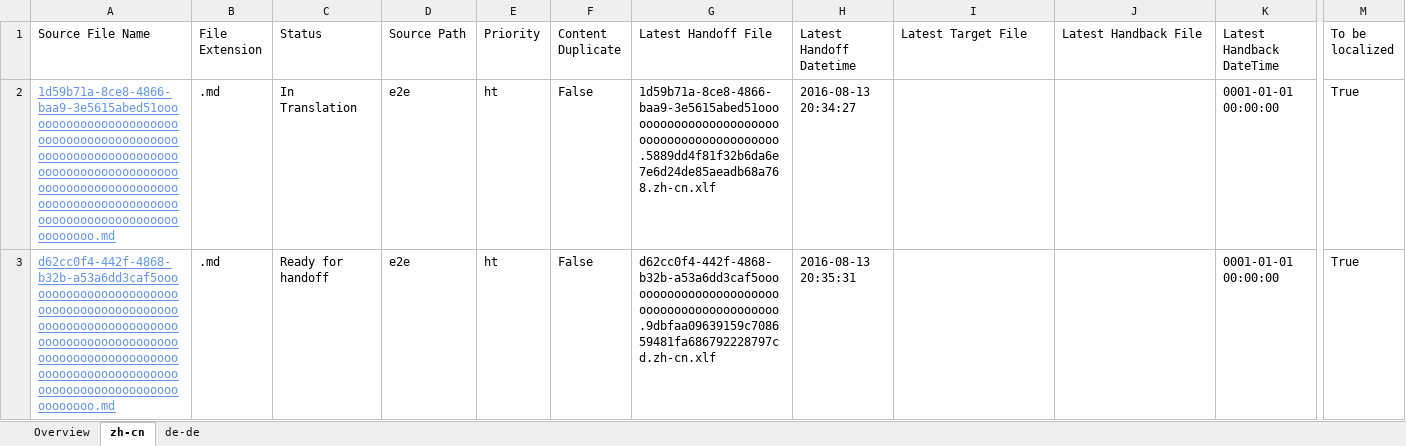
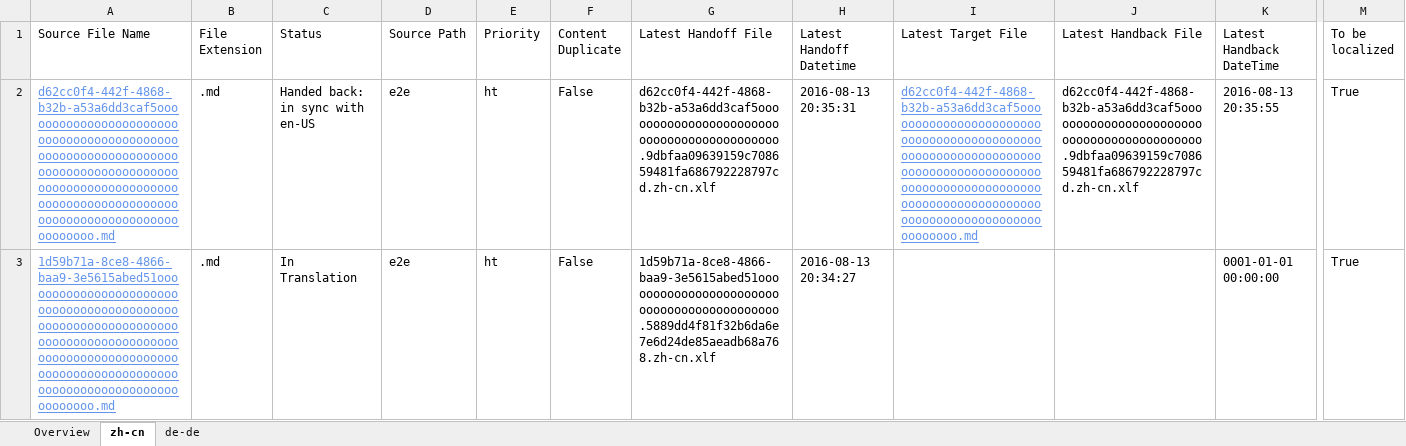
Before and after one commit to OpenLocalizationTestOrg/olhandback-e2e, an Excel workbook: ol-handback/OpenLocalizationTestOrg/oltest/ci/localization-status.xlsx, sheet zh-cn, drawn as a sheet; only a part is shown, gaps mark what is left out; values as stored, in another font and other column widths than the file's, no borders; table styles not drawn; removed rows and columns are numbered as before the commit, all else as after; rows hold the shown columns only; the diff names each change by its address in the sheet, - before the commit and + after, or states it on an @@ line.

```diff
--- a/ol-handback/OpenLocalizationTestOrg/oltest/ci/localization-status.xlsx (sheet zh-cn)
+++ b/ol-handback/OpenLocalizationTestOrg/oltest/ci/localization-status.xlsx (sheet zh-cn)
+row 2: d62cc0f4-442f-4868-b32b-a53a6dd3caf5ooooooooooooooooooooooooooooooooooooooooooooooooooooooooooooooooooooooooooooooooooooooooooooooooooooooooooooooooooooooooooooooooooooooooooooooooooooooo.md | .md | Handed back: in sync with en-US | e2e | ht | False | d62cc0f4-442f-4868-b32b-a53a6dd3caf5ooooooooooooooooooooooooooooooooooooooooooo.9dbfaa09639159c708659481fa686792228797cd.zh-cn.xlf | 2016-08-13 20:35:31 | d62cc0f4-442f-4868-b32b-a53a6dd3caf5ooooooooooooooooooooooooooooooooooooooooooooooooooooooooooooooooooooooooooooooooooooooooooooooooooooooooooooooooooooooooooooooooooooooooooooooooooooooo.md | d62cc0f4-442f-4868-b32b-a53a6dd3caf5ooooooooooooooooooooooooooooooooooooooooooo.9dbfaa09639159c708659481fa686792228797cd.zh-cn.xlf | 2016-08-13 20:35:55 | True
-row 3: d62cc0f4-442f-4868-b32b-a53a6dd3caf5ooooooooooooooooooooooooooooooooooooooooooooooooooooooooooooooooooooooooooooooooooooooooooooooooooooooooooooooooooooooooooooooooooooooooooooooooooooooo.md | .md | Ready for handoff | e2e | ht | False | d62cc0f4-442f-4868-b32b-a53a6dd3caf5ooooooooooooooooooooooooooooooooooooooooooo.9dbfaa09639159c708659481fa686792228797cd.zh-cn.xlf | 2016-08-13 20:35:31 |  |  | 0001-01-01 00:00:00 | True
```
Also changed, not shown: sheet de-de, sheet Overview, 1 other file.
